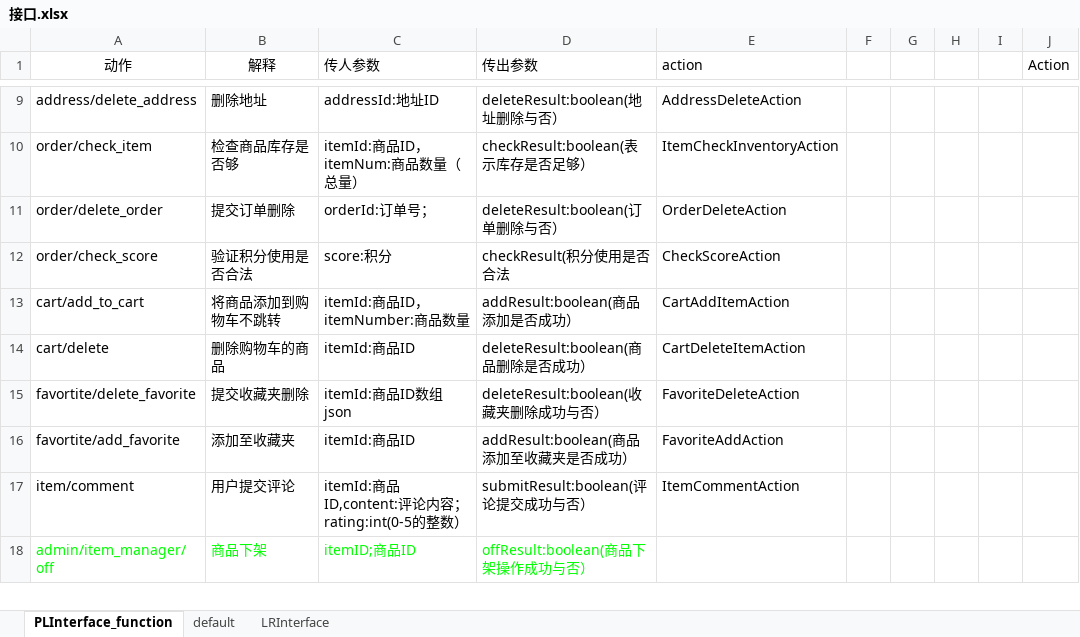
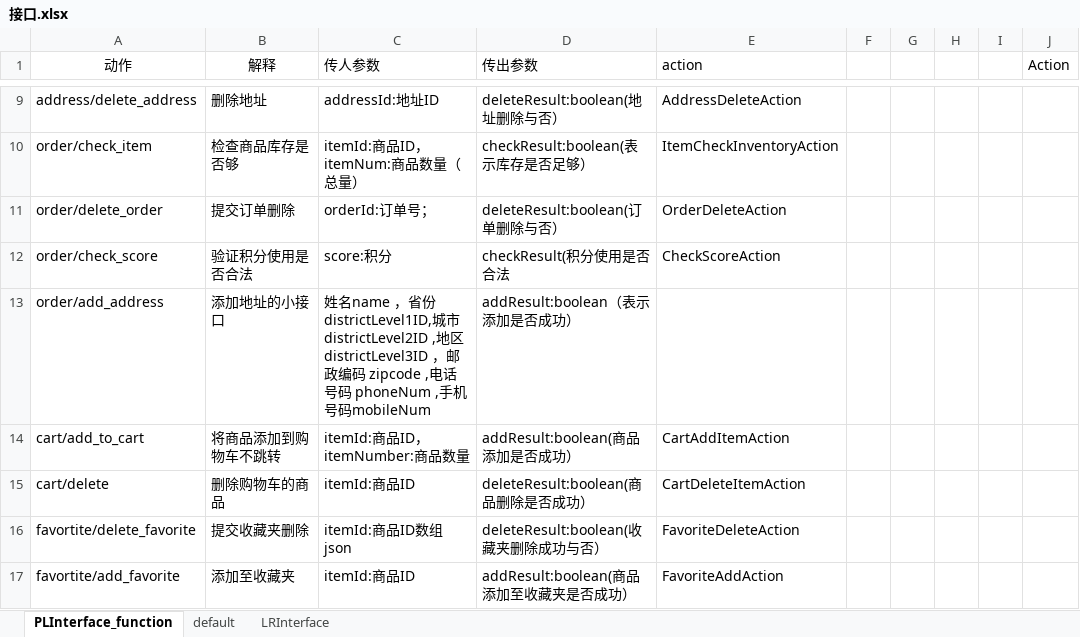
Before and after one commit to SanziShi/Symagic, an Excel workbook: doc/接口.xlsx, sheet PLInterface_function, drawn as a sheet; only a part is shown, gaps mark what is left out; the shorter side is filled out with more unchanged rows; values as stored, in another font and other column widths than the file's, no borders; the diff names each change by its address in the sheet, - before the commit and + after, or states it on an @@ line.

```diff
--- a/doc/接口.xlsx (sheet PLInterface_function)
+++ b/doc/接口.xlsx (sheet PLInterface_function)
+row 13: order/add_address | 添加地址的小接口 | 姓名name ，省份 districtLevel1ID,城市 districtLevel2ID ,地区 districtLevel3ID ，邮政编码 zipcode ,电话号码 phoneNum ,手机号码mobileNum | addResult:boolean（表示添加是否成功）
```
Also changed, not shown: sheet default, 1 other file.
